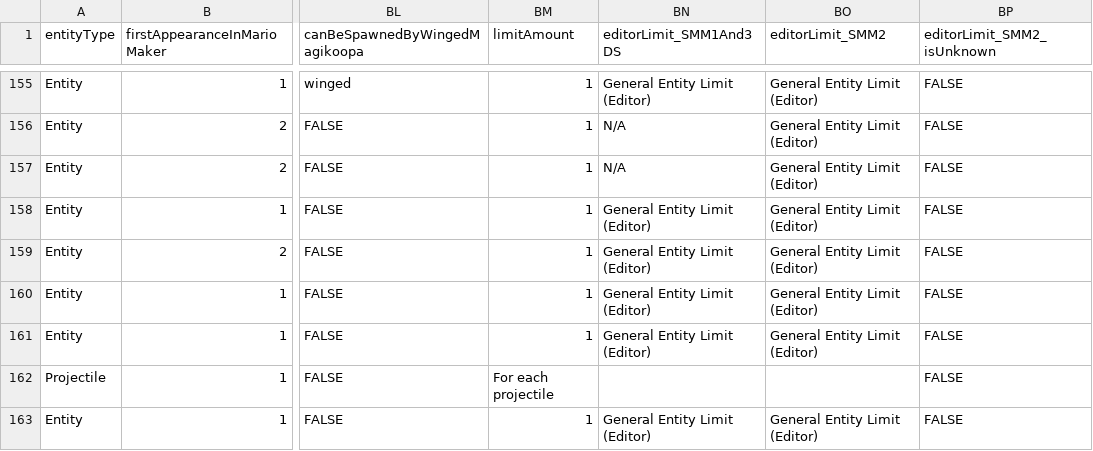
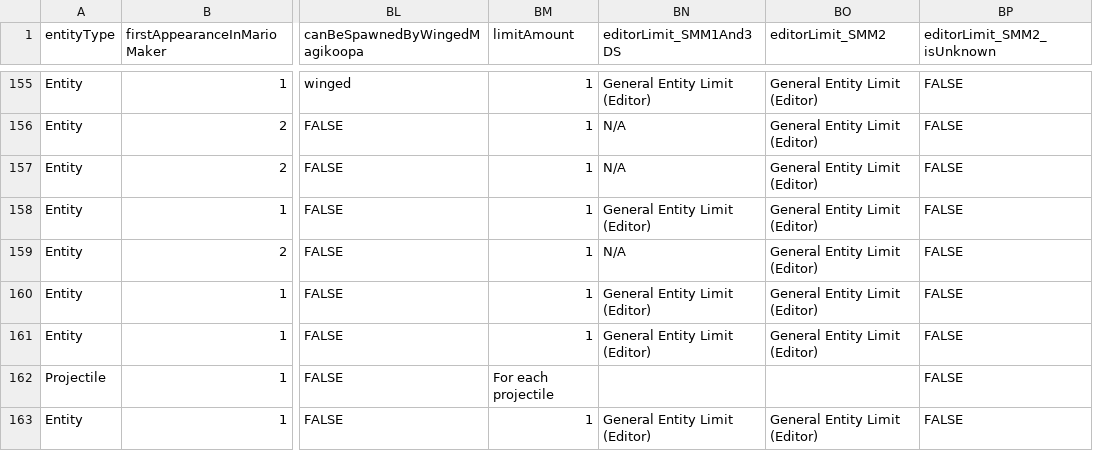
Before and after one commit to joooKiwi/smm-encyclopedia, a CSV file: resources/csv/Entity.csv, drawn as a sheet; only a part is shown, gaps mark what is left out; the diff names each change by its address in the sheet, - before the commit and + after, or states it on an @@ line.

Commit message:
Change on the "Sideway Thwomp" to be N/A in SMM1/3DS on the limit since it does not exist in this game

```diff
--- a/resources/csv/Entity.csv
+++ b/resources/csv/Entity.csv
-BN159 (editorLimit_SMM1And3DS): General Entity Limit (Editor)
+BN159 (editorLimit_SMM1And3DS): N/A
```
